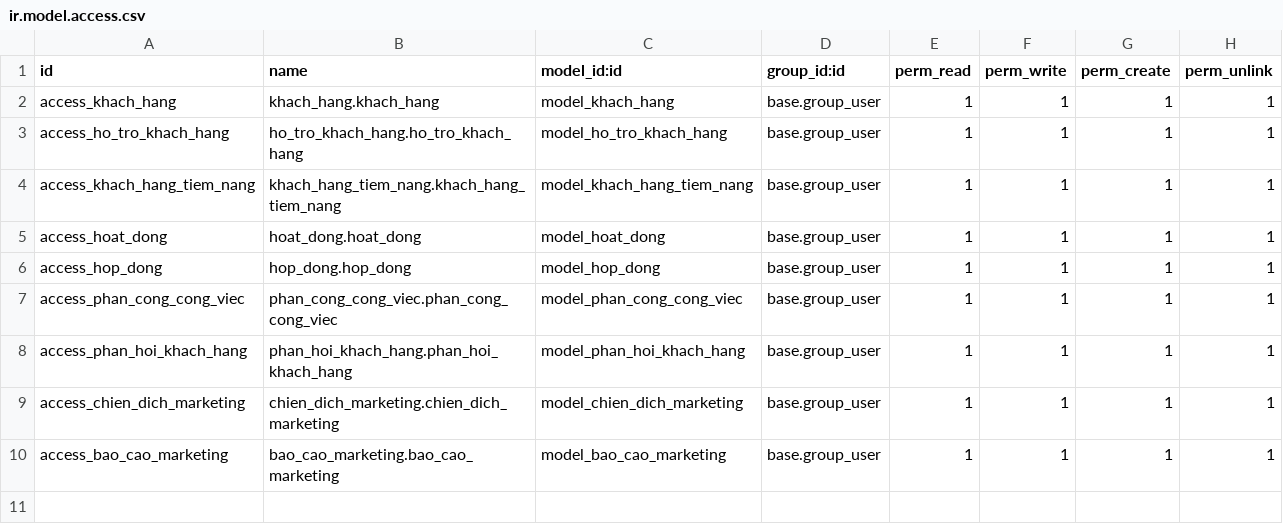
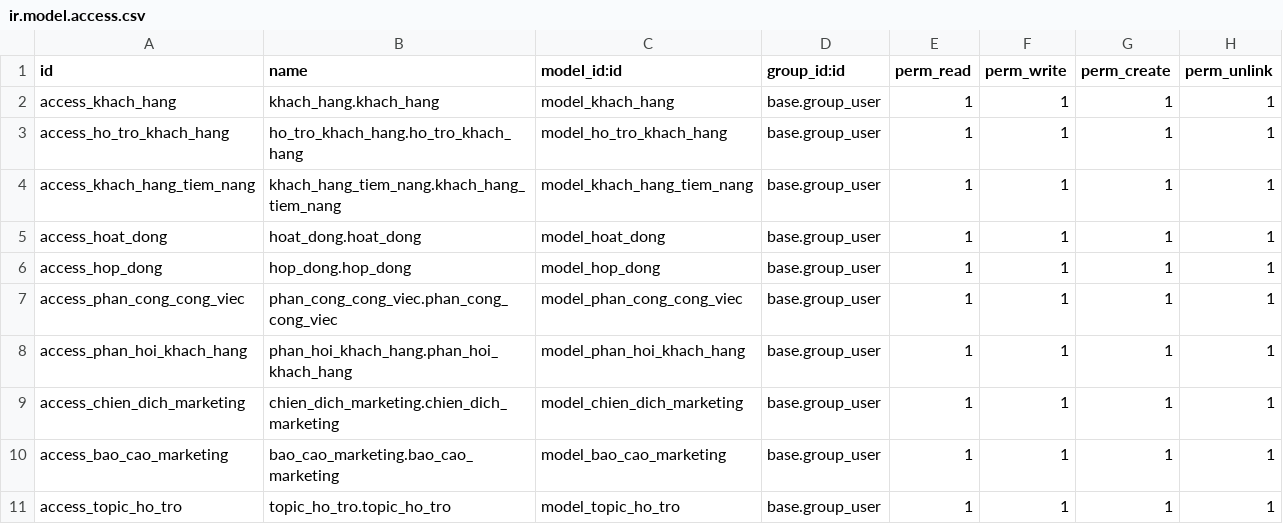
Before and after one commit to yukiharadev/TTDN-15-05-N2, a CSV file: addons/khach_hang/security/ir.model.access.csv, drawn as a sheet.

```diff
--- a/addons/khach_hang/security/ir.model.access.csv
+++ b/addons/khach_hang/security/ir.model.access.csv
@@ -10 +10,2 @@ access_chien_dich_marketing,chien_dich_marketing.chien_dich_marketing,model_chie
 access_bao_cao_marketing,bao_cao_marketing.bao_cao_marketing,model_bao_cao_marketing,base.group_user,1,1,1,1
+access_topic_ho_tro,topic_ho_tro.topic_ho_tro,model_topic_ho_tro,base.group_user,1,1,1,1
```
Also changed, not shown: 12 other files.
